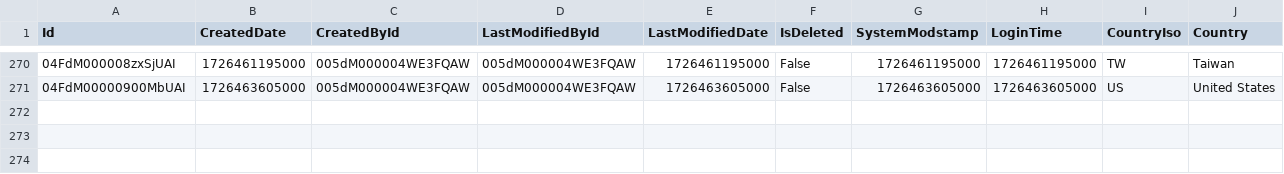
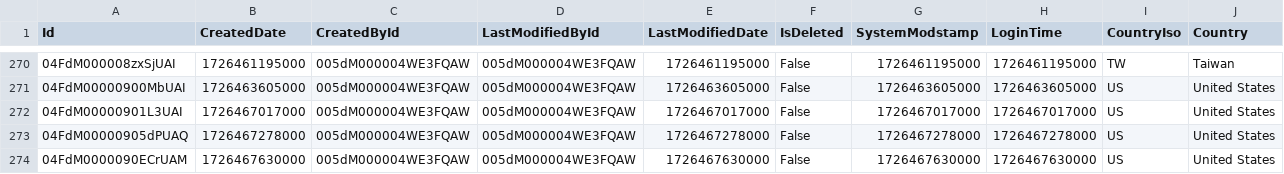
Before and after one commit to rahulfatnani/salesforce, a CSV file: LoginGeo_Backup_2024-09-16.csv, drawn as a sheet; only a part is shown, gaps mark what is left out; rows hold the shown columns only; the diff names each change by its address in the sheet, - before the commit and + after, or states it on an @@ line.

Commit message:
Upload LoginGeo_Backup_2024-09-16.csv

```diff
--- a/LoginGeo_Backup_2024-09-16.csv
+++ b/LoginGeo_Backup_2024-09-16.csv
+row 272: 04FdM00000901L3UAI | 1726467017000 | 005dM000004WE3FQAW | 005dM000004WE3FQAW | 1726467017000 | False | 1726467017000 | 1726467017000 | US | United States
+row 273: 04FdM00000905dPUAQ | 1726467278000 | 005dM000004WE3FQAW | 005dM000004WE3FQAW | 1726467278000 | False | 1726467278000 | 1726467278000 | US | United States
+row 274: 04FdM0000090ECrUAM | 1726467630000 | 005dM000004WE3FQAW | 005dM000004WE3FQAW | 1726467630000 | False | 1726467630000 | 1726467630000 | US | United States
```
